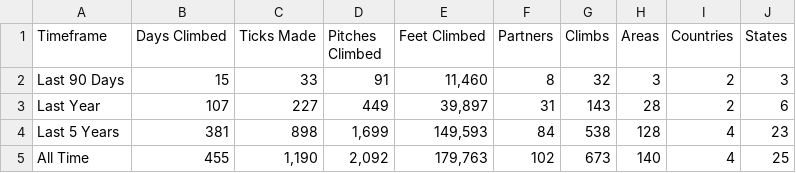
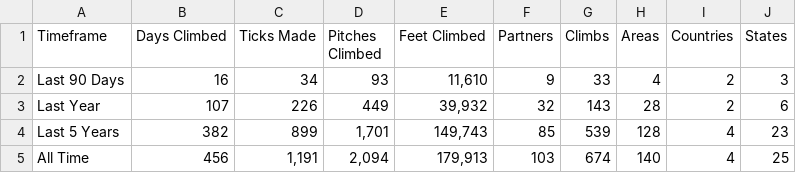
Before and after one commit to achiquit/websitejazzhands, a CSV file: climbing/data/all-time-stats.csv, drawn as a sheet.

```diff
--- a/climbing/data/all-time-stats.csv
+++ b/climbing/data/all-time-stats.csv
@@ -1,5 +1,5 @@
 Timeframe,"Days Climbed","Ticks Made","Pitches Climbed","Feet Climbed",Partners,Climbs,Areas,Countries,States
-"Last 90 Days",15,33,91,"11,460",8,32,3,2,3
-"Last Year",107,227,449,"39,897",31,143,28,2,6
-"Last 5 Years",381,898,"1,699","149,593",84,538,128,4,23
-"All Time",455,"1,190","2,092","179,763",102,673,140,4,25
+"Last 90 Days",16,34,93,"11,610",9,33,4,2,3
+"Last Year",107,226,449,"39,932",32,143,28,2,6
+"Last 5 Years",382,899,"1,701","149,743",85,539,128,4,23
+"All Time",456,"1,191","2,094","179,913",103,674,140,4,25
```
Also changed, not shown: climbing/data/all-ticks.csv, climbing/data/climb-locs.csv, 7 other files.
